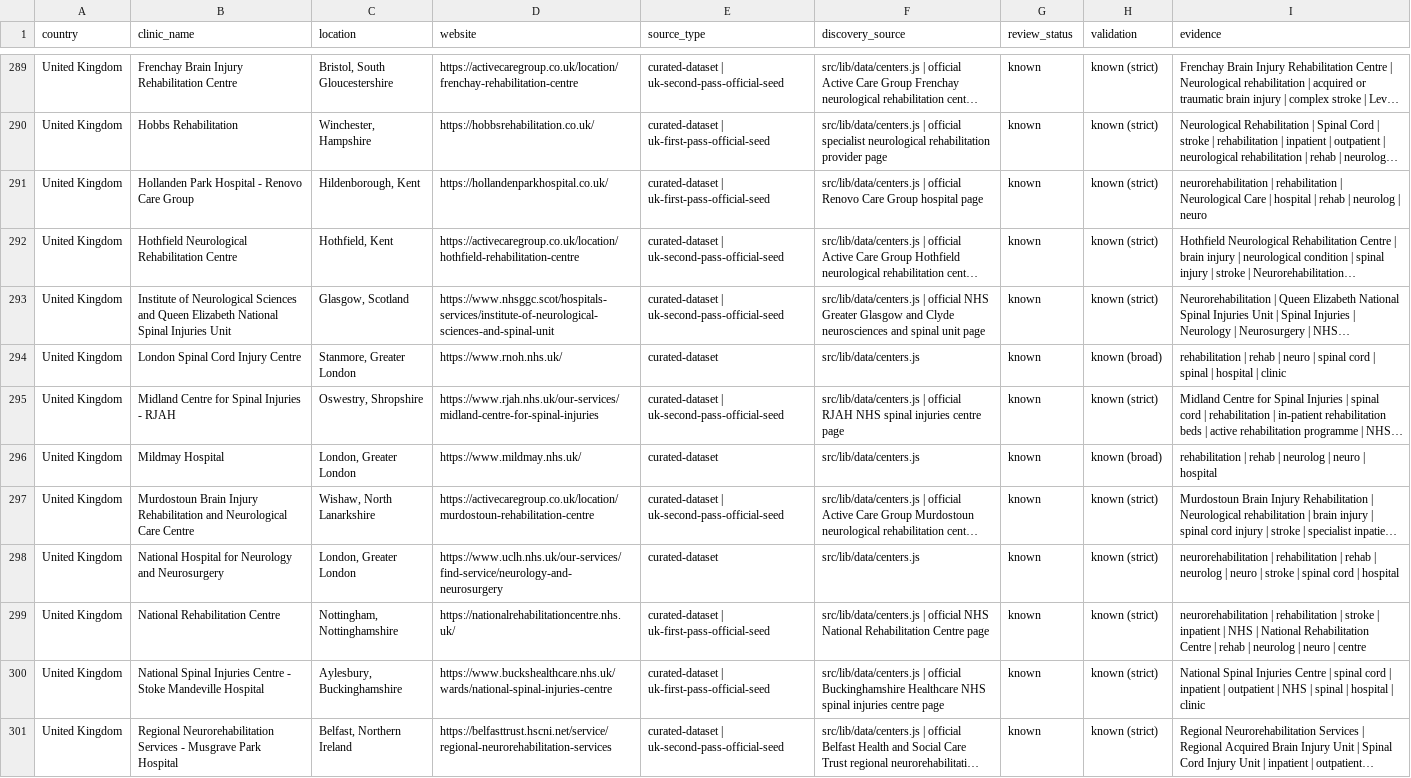
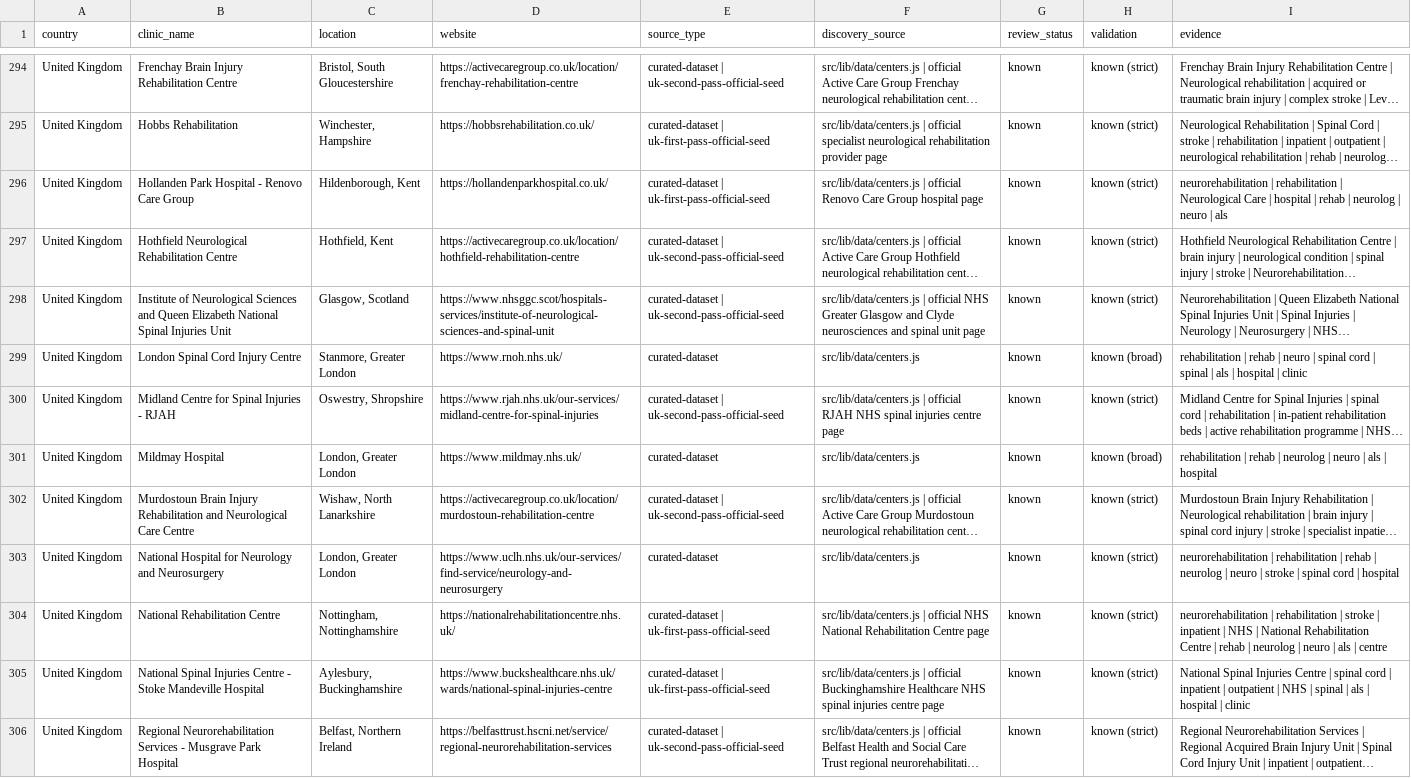
Before and after one commit to rickybob-dev/neurovia-clinics, a CSV file: neurorehab-scrape-raw.csv, drawn as a sheet; only a part is shown, gaps mark what is left out; long unchanged cells end in …; addresses are those after the commit; the diff covers the shown part only; the diff names each change by its address in the sheet, - before the commit and + after, or states it on an @@ line.

```diff
--- a/neurorehab-scrape-raw.csv
+++ b/neurorehab-scrape-raw.csv
-I296 (evidence): …| neuro
+I296 (evidence): …| neuro | als
-I299 (evidence): …spinal | hospital |…
+I299 (evidence): …spinal | als | hospital |…
-I301 (evidence): …neuro | hospital
+I301 (evidence): …neuro | als | hospital
-I304 (evidence): …neuro | centre
+I304 (evidence): …neuro | als | centre
-I305 (evidence): …spinal | hospital |…
+I305 (evidence): …spinal | als | hospital |…
```
Also changed, not shown: 5 added rows and 70 edited cells elsewhere in this file, neurorehab-review-candidates.csv, 6 other files.
